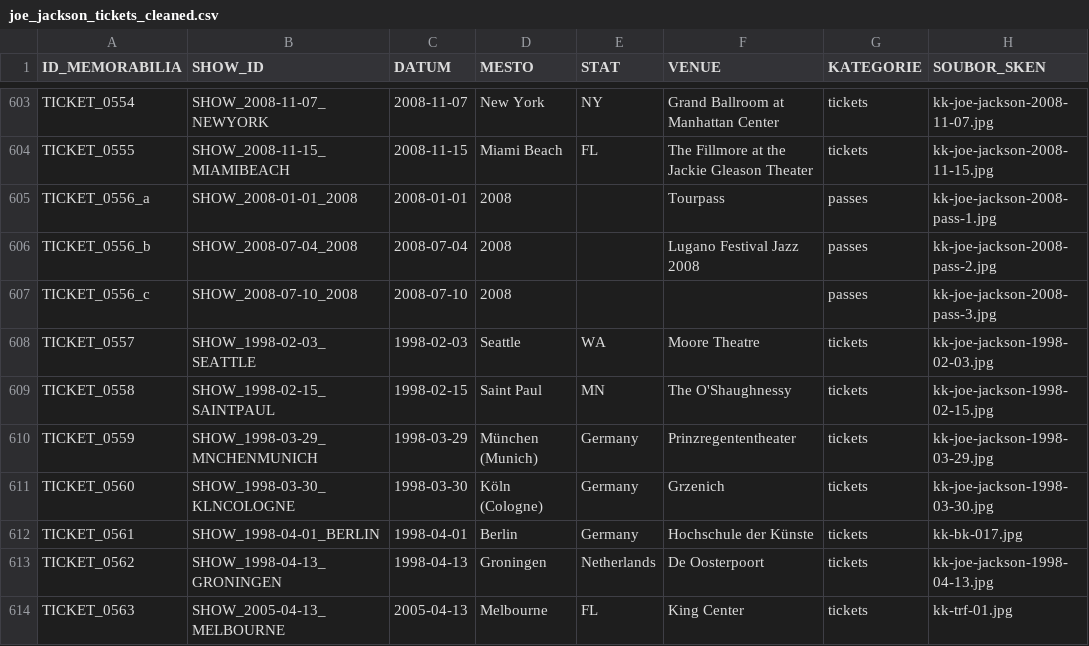
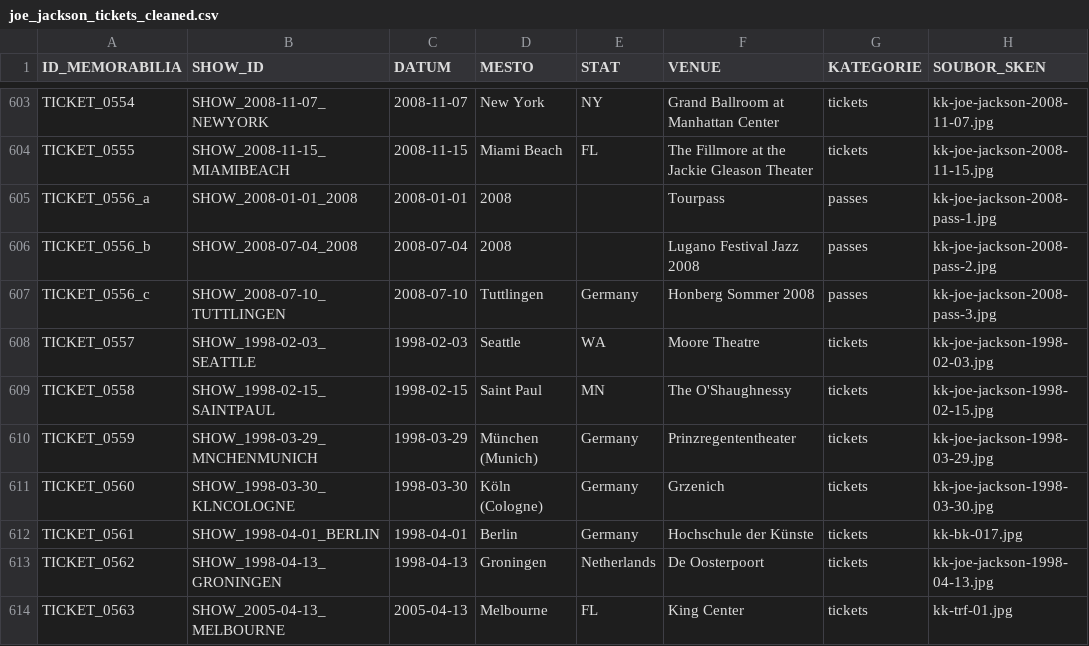
Before and after one commit to 19forever/joe-jackson-tickets, a CSV file: joe_jackson_tickets_cleaned.csv, drawn as a sheet; only a part is shown, gaps mark what is left out; the diff names each change by its address in the sheet, - before the commit and + after, or states it on an @@ line.

Commit message:
Update record TICKET_0556_c via Web Editor

```diff
--- a/joe_jackson_tickets_cleaned.csv
+++ b/joe_jackson_tickets_cleaned.csv
-B607 (SHOW_ID): SHOW_2008-07-10_2008
+B607 (SHOW_ID): SHOW_2008-07-10_TUTTLINGEN
-D607 (MESTO): 2008
+D607 (MESTO): Tuttlingen
-E607 (STAT): (empty)
+E607 (STAT): Germany
-F607 (VENUE): (empty)
+F607 (VENUE): Honberg Sommer 2008
```
